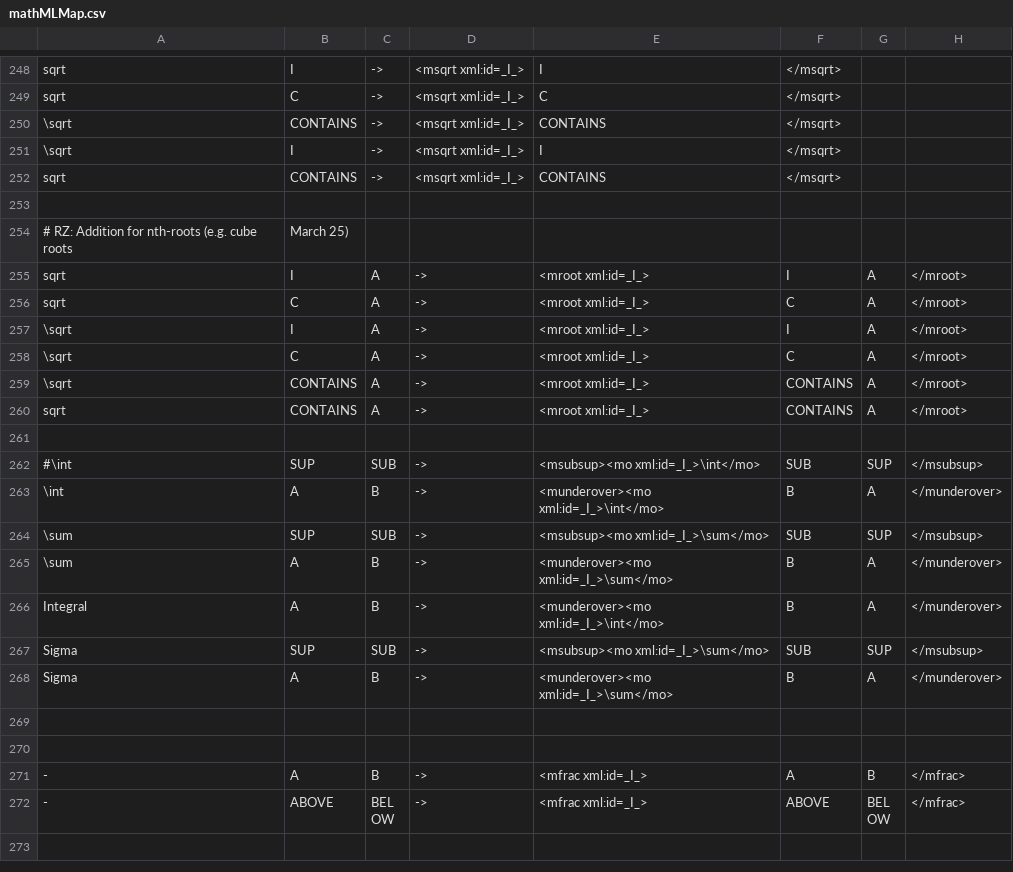
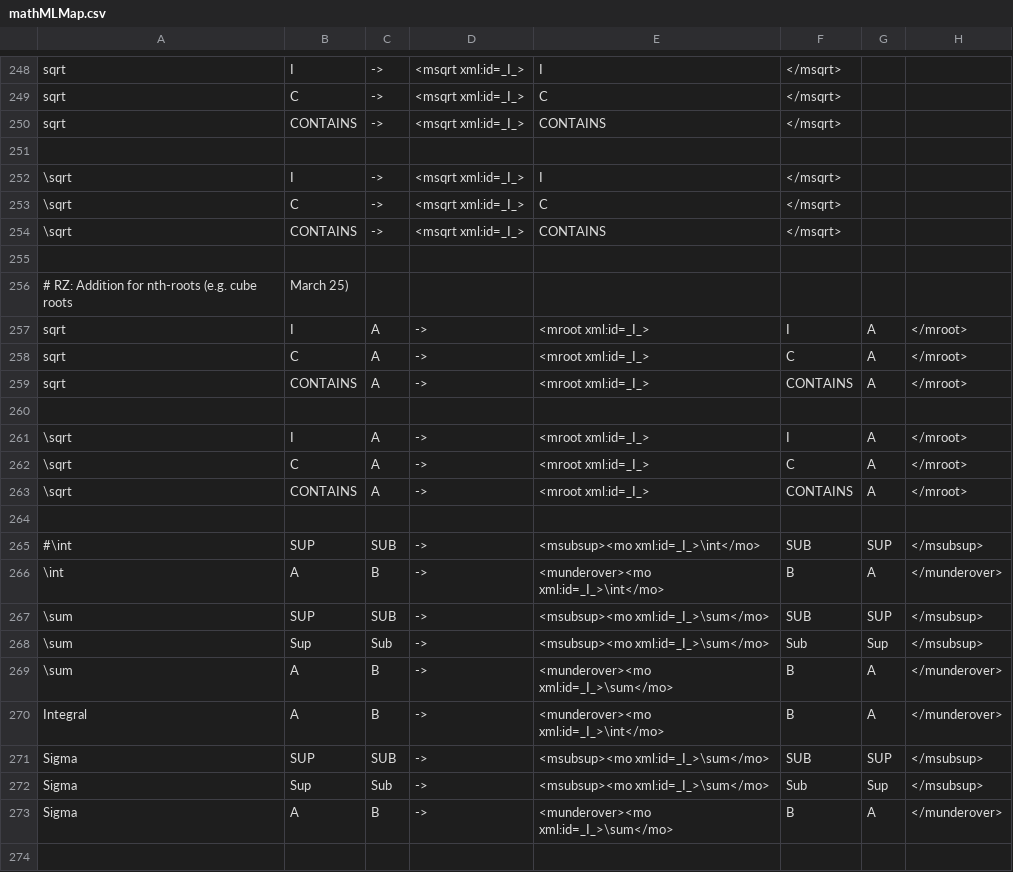
Before and after one commit to michaelyin/lgeval, a CSV file: translate/mathMLMap.csv, drawn as a sheet; only a part is shown, gaps mark what is left out; the shorter side is filled out with more unchanged rows; the diff names each change by its address in the sheet, - before the commit and + after, or states it on an @@ line.

Commit message:
Added mapping for Sub/Sup labels (only SUB/SUP were provided for symbols with limits).

```diff
--- a/translate/mathMLMap.csv
+++ b/translate/mathMLMap.csv
@@ column A renumbered between rows 250 and 263 @@
+row 251: (empty)
+row 253: \sqrt | C | -> | <msqrt xml:id=_I_> | C | </msqrt>
+row 260: (empty)
+row 268: \sum | Sup | Sub | -> | <msubsup><mo xml:id=_I_>\sum</mo> | Sub | Sup | </msubsup>
+row 272: Sigma | Sup | Sub | -> | <msubsup><mo xml:id=_I_>\sum</mo> | Sub | Sup | </msubsup>
```
